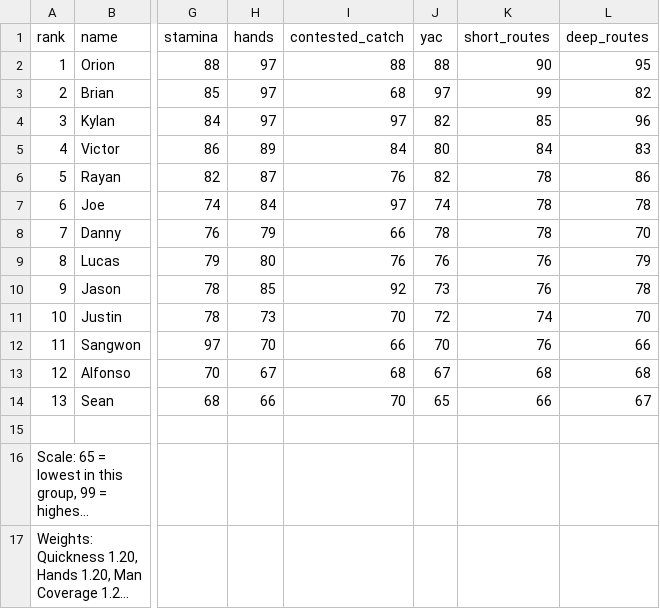
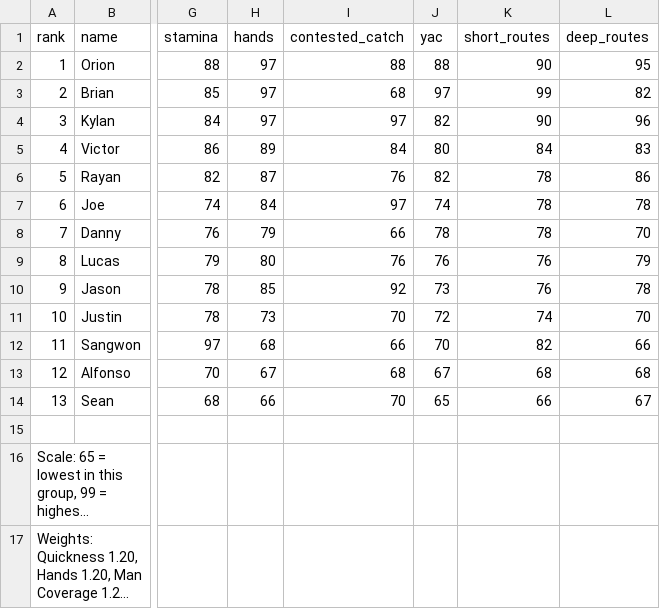
Before and after one commit to KylanHuynh7/Nash, a CSV file: football-ratings.csv, drawn as a sheet; only a part is shown, gaps mark what is left out; long unchanged cells end in …; the diff names each change by its address in the sheet, - before the commit and + after, or states it on an @@ line.

```diff
--- a/football-ratings.csv
+++ b/football-ratings.csv
-K4 (short_routes): 85
+K4 (short_routes): 90
-H12 (hands): 70
+H12 (hands): 68
-K12 (short_routes): 76
+K12 (short_routes): 82
```
